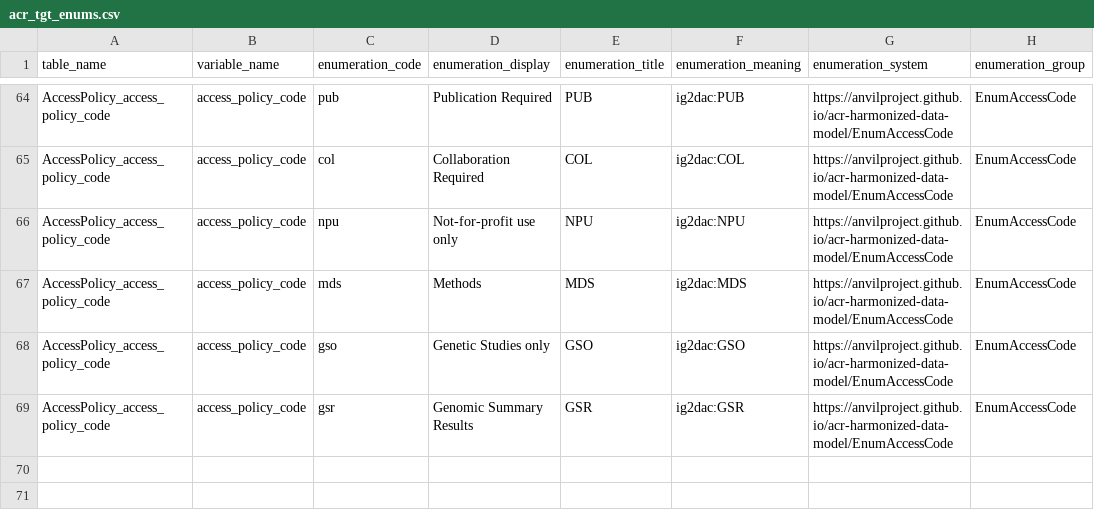
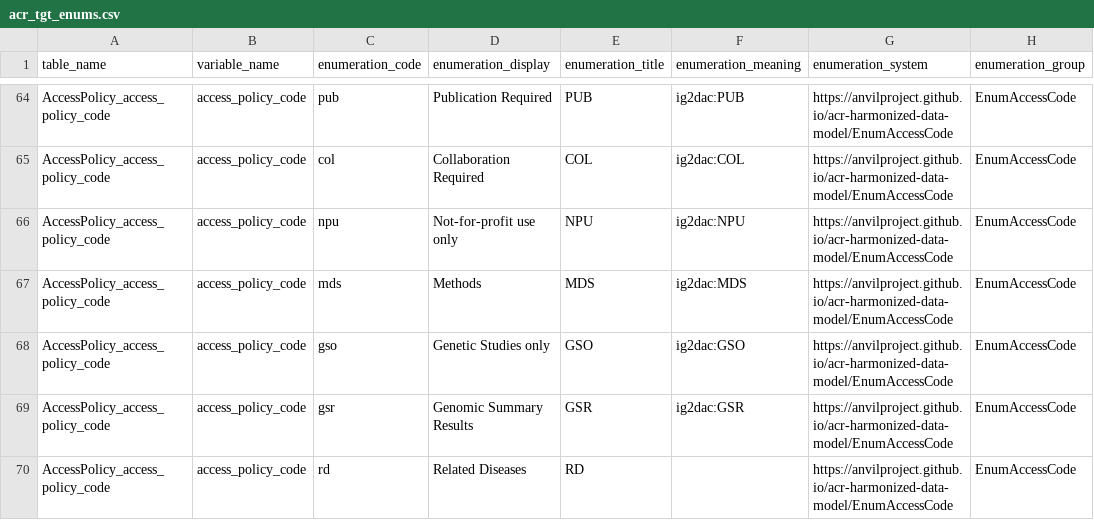
Before and after one commit to anvilproject/acr-harmonized-data-model, a CSV file: project/enumerations/acr_tgt_enums.csv, drawn as a sheet; only a part is shown, gaps mark what is left out.

Commit message:
Updates from previous changes that weren't reflected in the data-dictionary files

```diff
--- a/project/enumerations/acr_tgt_enums.csv
+++ b/project/enumerations/acr_tgt_enums.csv
@@ -69 +69,2 @@ AccessPolicy_access_policy_code,access_policy_code,gso,Genetic Studies only,GSO,
 AccessPolicy_access_policy_code,access_policy_code,gsr,Genomic Summary Results,GSR,ig2dac:GSR,https://anvilproject.github.io/acr-harmonized-data-model/EnumAccessCode,EnumAccessCode
+AccessPolicy_access_policy_code,access_policy_code,rd,Related Diseases,RD,,https://anvilproject.github.io/acr-harmonized-data-model/EnumAccessCode,EnumAccessCode
```
Also changed, not shown: 2 other files.
